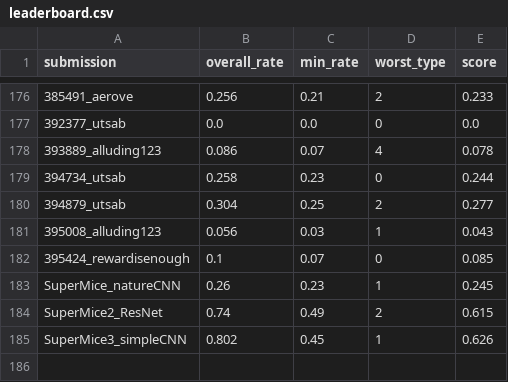
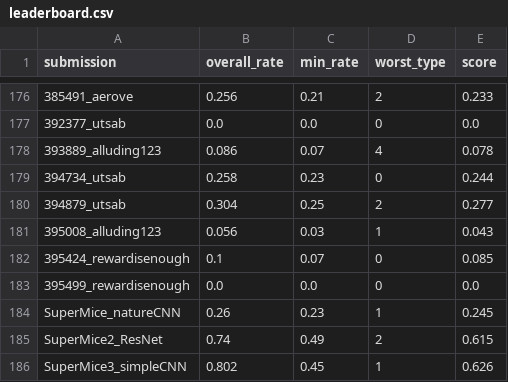
Before and after one commit to robustforaging/robustforaging.github.io, a CSV file: assets/data/leaderboard.csv, drawn as a sheet; only a part is shown, gaps mark what is left out.

Commit message:
Update leaderboard at 2025-10-19 11:09

```diff
--- a/assets/data/leaderboard.csv
+++ b/assets/data/leaderboard.csv
@@ -182,2 +182,3 @@ submission,overall_rate,min_rate,worst_type,score
 395424_rewardisenough,0.1,0.07,0,0.085
+395499_rewardisenough,0.0,0.0,0,0.0
 SuperMice_natureCNN,0.26,0.23,1,0.245
```
